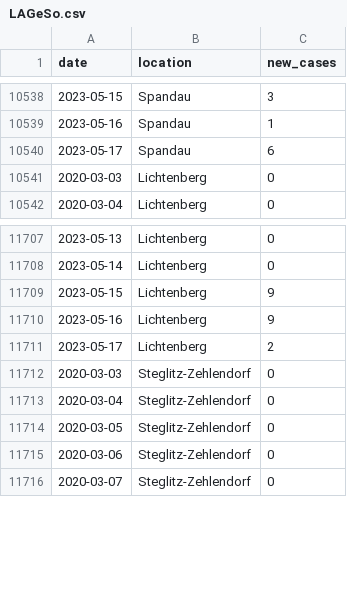
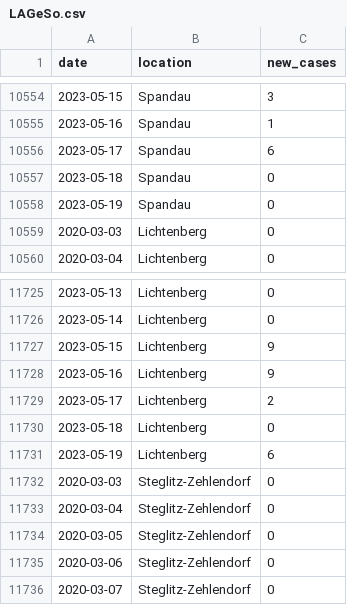
Before and after one commit to bjornpiltz/covid_berlin, a CSV file: LAGeSo.csv, drawn as a sheet; only a part is shown, gaps mark what is left out; the diff covers the shown part only.

```diff
--- a/LAGeSo.csv
+++ b/LAGeSo.csv
@@ -10540,2 +10556,4 @@ date,location,new_cases
 2023-05-17,Spandau,6
+2023-05-18,Spandau,0
+2023-05-19,Spandau,0
 2020-03-03,Lichtenberg,0
@@ -11711,2 +11729,4 @@ date,location,new_cases
 2023-05-17,Lichtenberg,2
+2023-05-18,Lichtenberg,0
+2023-05-19,Lichtenberg,6
 2020-03-03,Steglitz-Zehlendorf,0
```
Also changed, not shown: 20 added rows and 7 edited cells elsewhere in this file.
